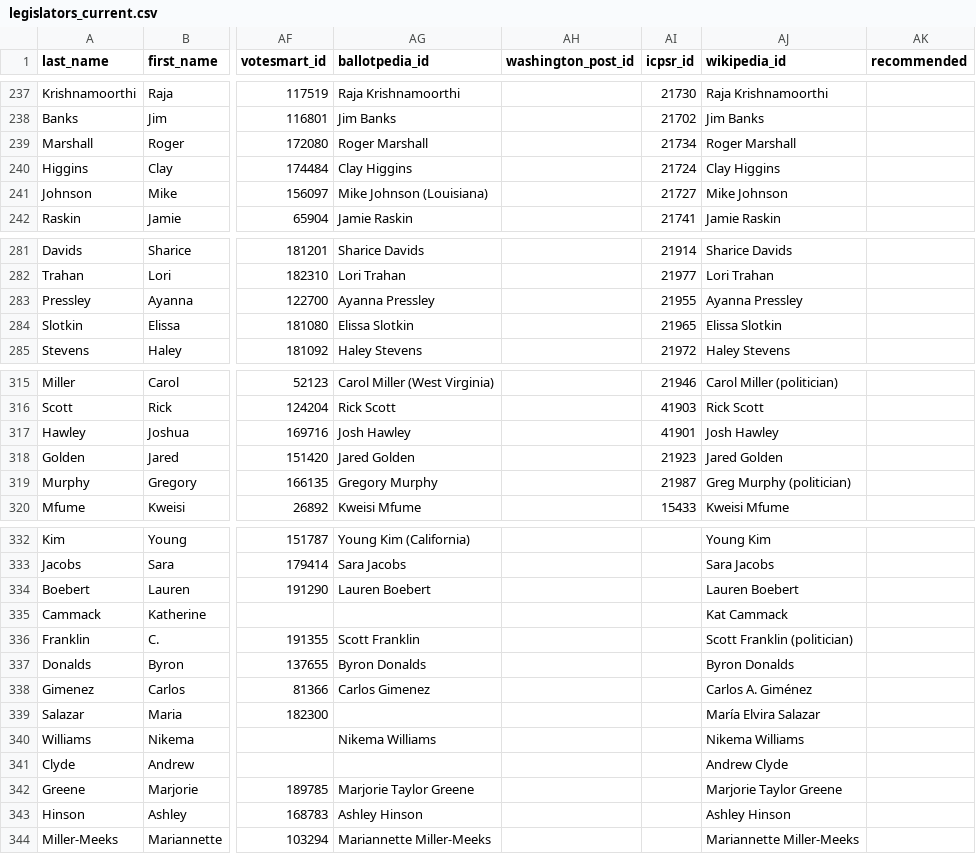
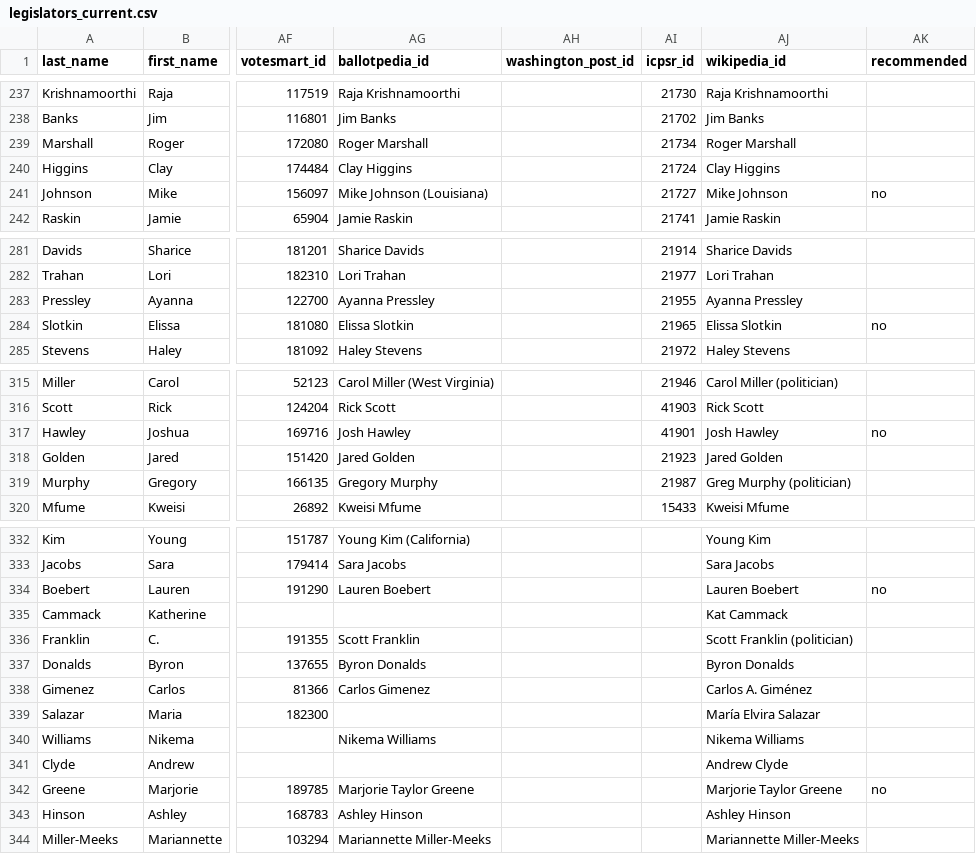
Before and after one commit to ProgressiveBallot/ProgressiveBallot.github.io, a CSV file: public/legislators_current.csv, drawn as a sheet; only a part is shown, gaps mark what is left out; the diff covers the shown part only; the diff names each change by its address in the sheet, - before the commit and + after, or states it on an @@ line.

```diff
--- a/public/legislators_current.csv
+++ b/public/legislators_current.csv
-AK241 (recommended): (empty)
+AK241 (recommended): no
-AK284 (recommended): (empty)
+AK284 (recommended): no
-AK317 (recommended): (empty)
+AK317 (recommended): no
-AK334 (recommended): (empty)
+AK334 (recommended): no
-AK342 (recommended): (empty)
+AK342 (recommended): no
```
Also changed, not shown: 9 edited cells elsewhere in this file.
